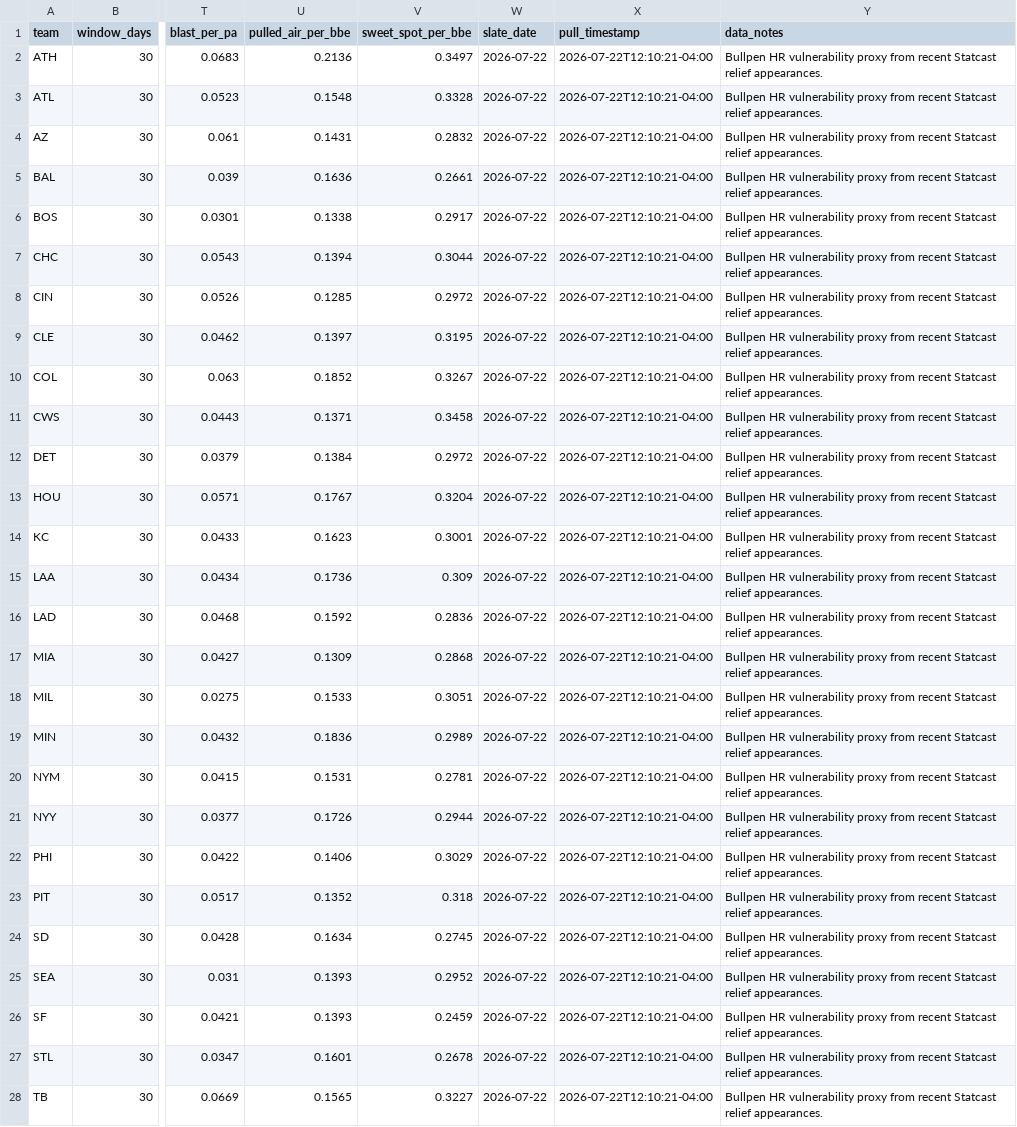
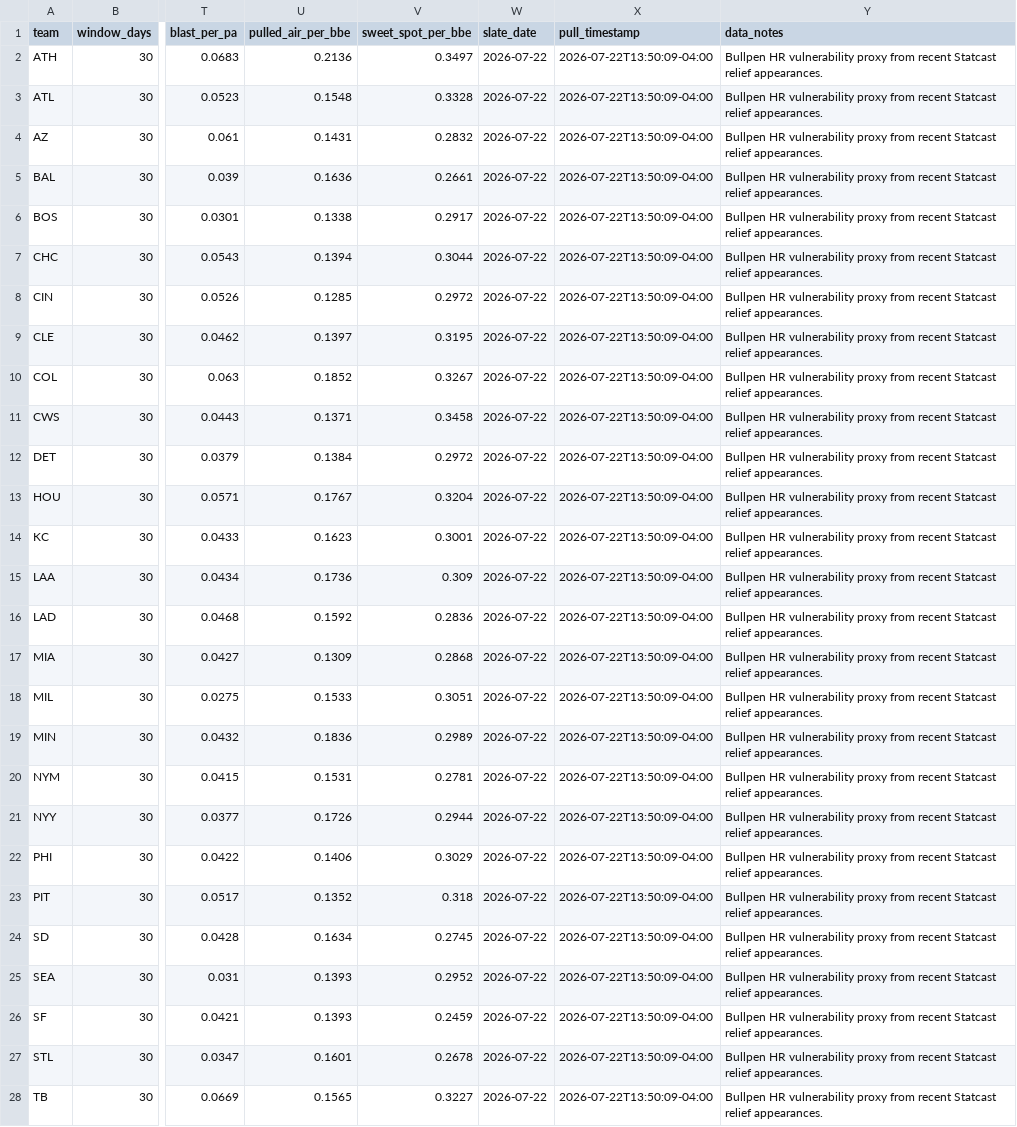
Before and after one commit to ryanjcosborne-ai/mlb-hr-data-pipeline, a CSV file: data/bullpen_hr_vulnerability.csv, drawn as a sheet; only a part is shown, gaps mark what is left out; the diff covers the shown part only; the diff names each change by its address in the sheet, - before the commit and + after, or states it on an @@ line.

```diff
--- a/data/bullpen_hr_vulnerability.csv
+++ b/data/bullpen_hr_vulnerability.csv
-X2:X28 (pull_timestamp): 2026-07-22T12:10:21-04:00
+X2:X28 (pull_timestamp): 2026-07-22T13:50:09-04:00
```
Also changed, not shown: 3 edited cells elsewhere in this file, data/pitch_type_batter_damage.csv, data/pitch_type_pitcher_vulnerability.csv, 3 other files.
